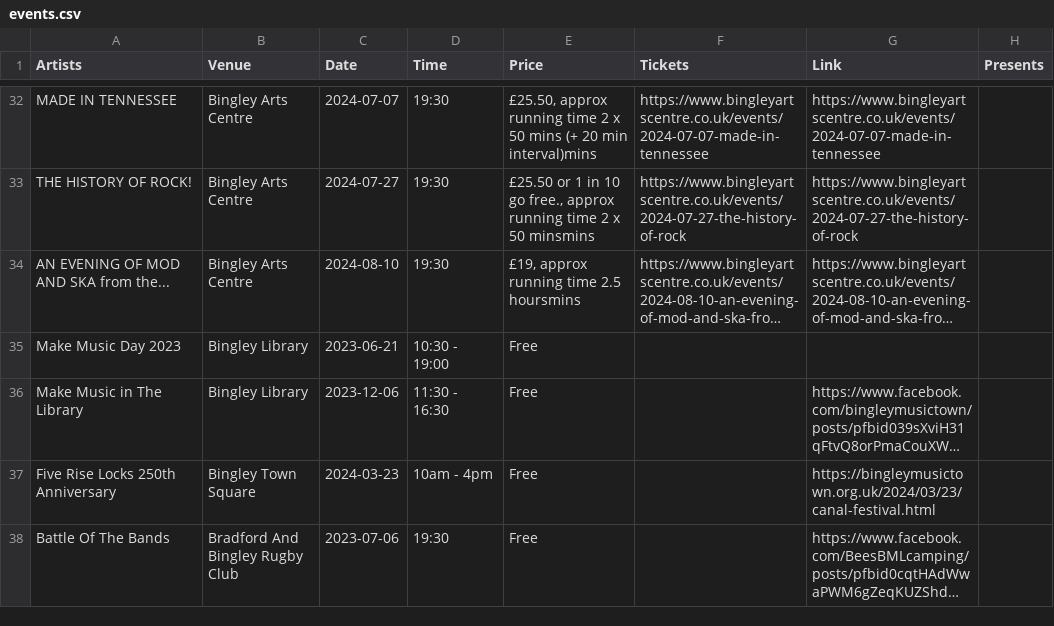
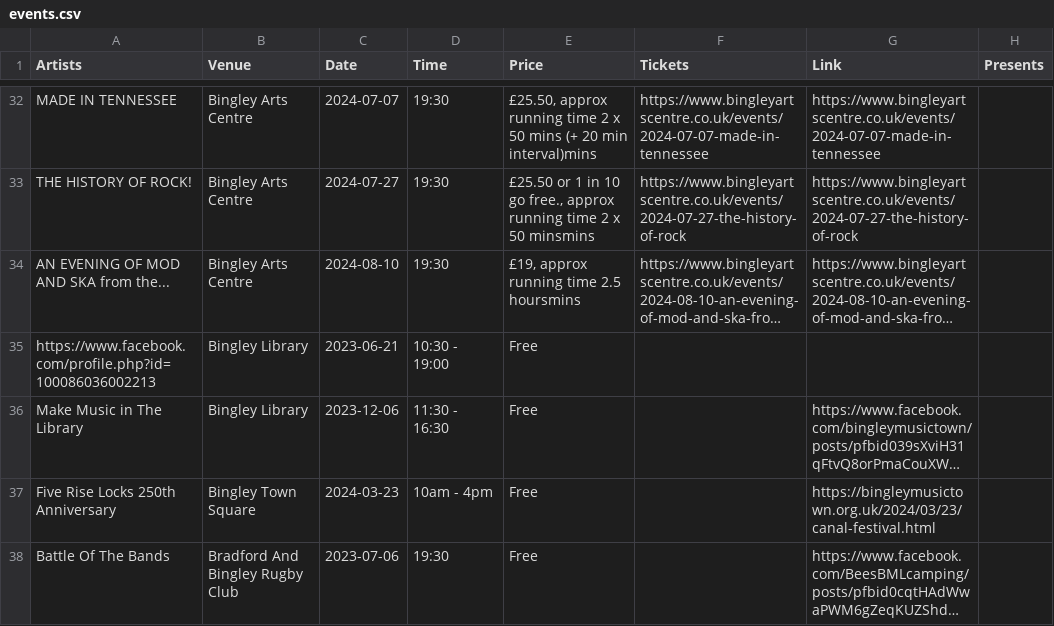
Before and after one commit to caprenter/chip, a CSV file: docs/_data/events.csv, drawn as a sheet; only a part is shown, gaps mark what is left out; long unchanged cells end in …; the diff covers the shown part only; the diff names each change by its address in the sheet, - before the commit and + after, or states it on an @@ line.

```diff
--- a/docs/_data/events.csv
+++ b/docs/_data/events.csv
-A35 (Artists): Make Music Day 2023
+A35 (Artists): https://www.facebook.com/profile.php?id=100086036002213
```
Also changed, not shown: 1 added row and 8 edited cells elsewhere in this file, docs/_data/artists.csv, docs/_data/chip.csv.
